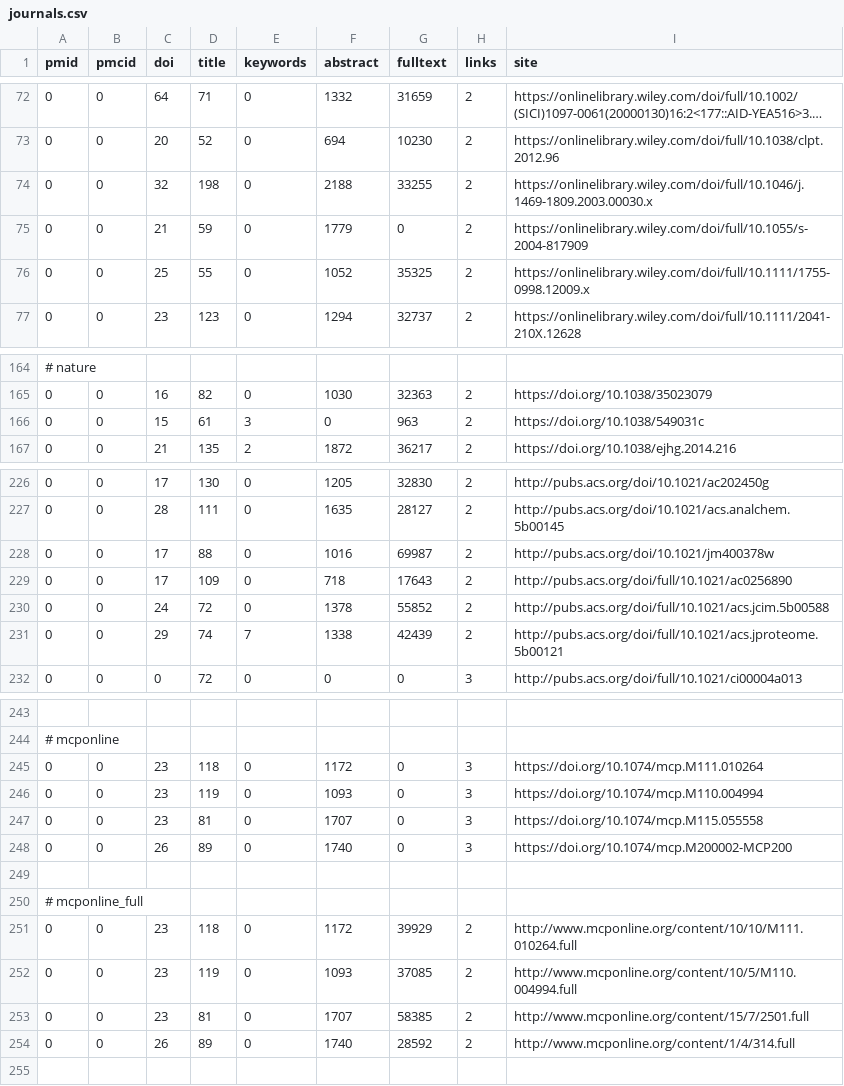
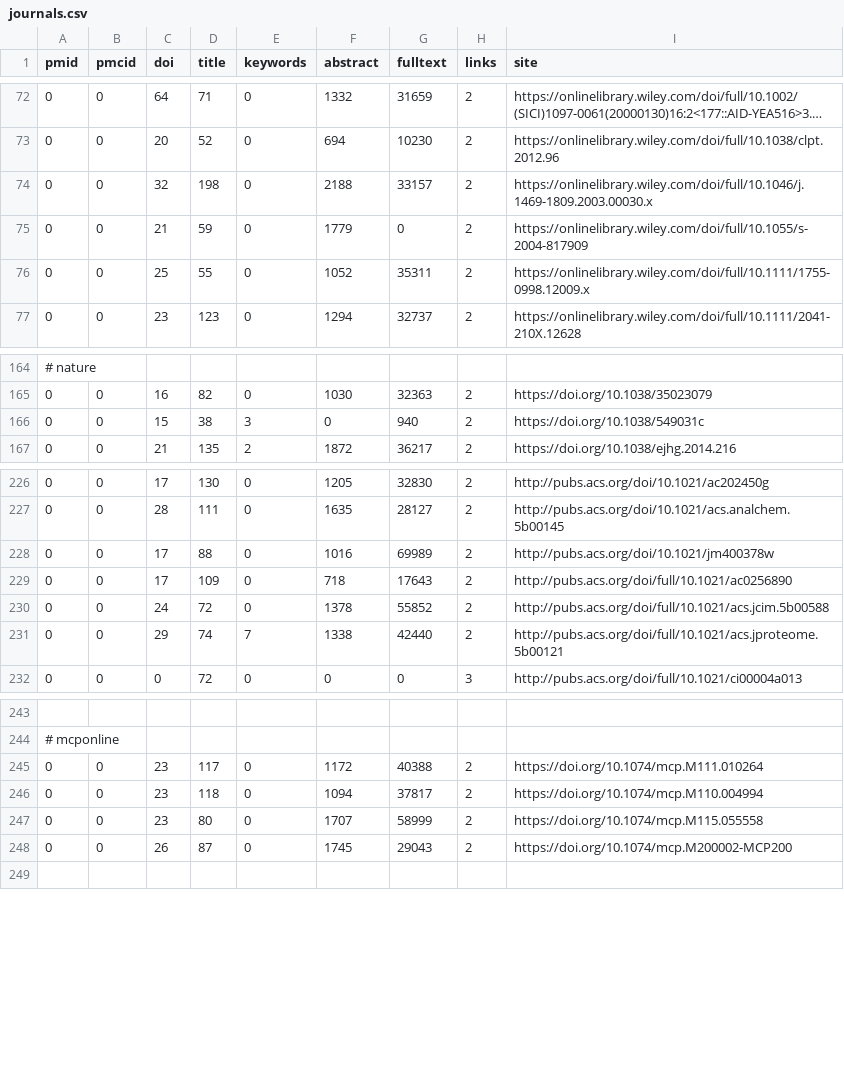
Before and after one commit to edamontology/pubfetcher, a CSV file: core/src/main/resources/scrape/journals.csv, drawn as a sheet; only a part is shown, gaps mark what is left out; long unchanged cells end in …; the diff covers the shown part only.

```diff
--- a/core/src/main/resources/scrape/journals.csv
+++ b/core/src/main/resources/scrape/journals.csv
@@ -73,5 +73,5 @@ pmid,pmcid,doi,title,keywords,abstract,fulltext,links,site
 0,0,20,52,0,694,10230,2,https://onlinelibrary.wiley.com/doi/full/10.1038/clpt.2012.96
-0,0,32,198,0,2188,33255,2,https://onlinelibrary.wiley.com/doi/full/10.1046/j.1469-1809.2003.00030.x
+0,0,32,198,0,2188,33157,2,https://onlinelibrary.wiley.com/doi/full/10.1046/j.1469-1809.2003.00030.x
 0,0,21,59,0,1779,0,2,https://onlinelibrary.wiley.com/doi/full/10.1055/s-2004-817909
-0,0,25,55,0,1052,35325,2,https://onlinelibrary.wiley.com/doi/full/10.1111/1755-0998.12009.x
+0,0,25,55,0,1052,35311,2,https://onlinelibrary.wiley.com/doi/full/10.1111/1755-0998.12009.x
 0,0,23,123,0,1294,32737,2,https://onlinelibrary.wiley.com/doi/full/10.1111/2041-210X.12628
@@ -165,3 +165,3 @@ pmid,pmcid,doi,title,keywords,abstract,fulltext,links,site
 0,0,16,82,0,1030,32363,2,https://doi.org/10.1038/35023079
-0,0,15,61,3,0,963,2,https://doi.org/10.1038/549031c
+0,0,15,38,3,0,940,2,https://doi.org/10.1038/549031c
 0,0,21,135,2,1872,36217,2,https://doi.org/10.1038/ejhg.2014.216
@@ -227,6 +227,6 @@ pmid,pmcid,doi,title,keywords,abstract,fulltext,links,site
 0,0,28,111,0,1635,28127,2,http://pubs.acs.org/doi/10.1021/acs.analchem.5b00145
-0,0,17,88,0,1016,69987,2,http://pubs.acs.org/doi/10.1021/jm400378w
+0,0,17,88,0,1016,69989,2,http://pubs.acs.org/doi/10.1021/jm400378w
 0,0,17,109,0,718,17643,2,http://pubs.acs.org/doi/full/10.1021/ac0256890
 0,0,24,72,0,1378,55852,2,http://pubs.acs.org/doi/full/10.1021/acs.jcim.5b00588
-0,0,29,74,7,1338,42439,2,http://pubs.acs.org/doi/full/10.1021/acs.jproteome.5b00121
+0,0,29,74,7,1338,42440,2,http://pubs.acs.org/doi/full/10.1021/acs.jproteome.5b00121
 0,0,0,72,0,0,0,3,http://pubs.acs.org/doi/full/10.1021/ci00004a013
@@ -244,12 +244,6 @@ pmid,pmcid,doi,title,keywords,abstract,fulltext,links,site
 # mcponline
-0,0,23,118,0,1172,0,3,https://doi.org/10.1074/mcp.M111.010264
-0,0,23,119,0,1093,0,3,https://doi.org/10.1074/mcp.M110.004994
-0,0,23,81,0,1707,0,3,https://doi.org/10.1074/mcp.M115.055558
-0,0,26,89,0,1740,0,3,https://doi.org/10.1074/mcp.M200002-MCP200
-
-# mcponline_full
-0,0,23,118,0,1172,39929,2,http://www.mcponline.org/content/10/10/M111.010264.full
-0,0,23,119,0,1093,37085,2,http://www.mcponline.org/content/10/5/M110.004994.full
-0,0,23,81,0,1707,58385,2,http://www.mcponline.org/content/15/7/2501.full
-0,0,26,89,0,1740,28592,2,http://www.mcponline.org/content/1/4/314.full
+0,0,23,117,0,1172,40388,2,https://doi.org/10.1074/mcp.M111.010264
+0,0,23,118,0,1094,37817,2,https://doi.org/10.1074/mcp.M110.004994
+0,0,23,80,0,1707,58999,2,https://doi.org/10.1074/mcp.M115.055558
+0,0,26,87,0,1745,29043,2,https://doi.org/10.1074/mcp.M200002-MCP200
 
```
Also changed, not shown: 9 removed rows and 21 edited cells elsewhere in this file, core/src/main/resources/scrape/webpages.csv, 10 other files.
